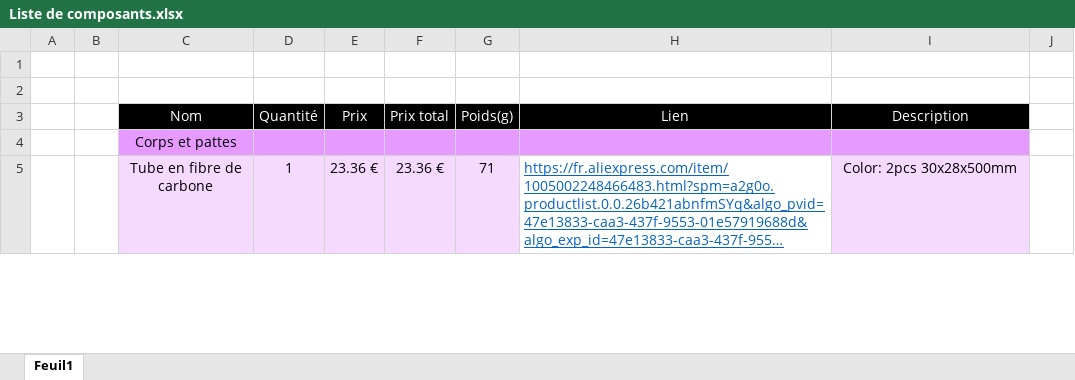
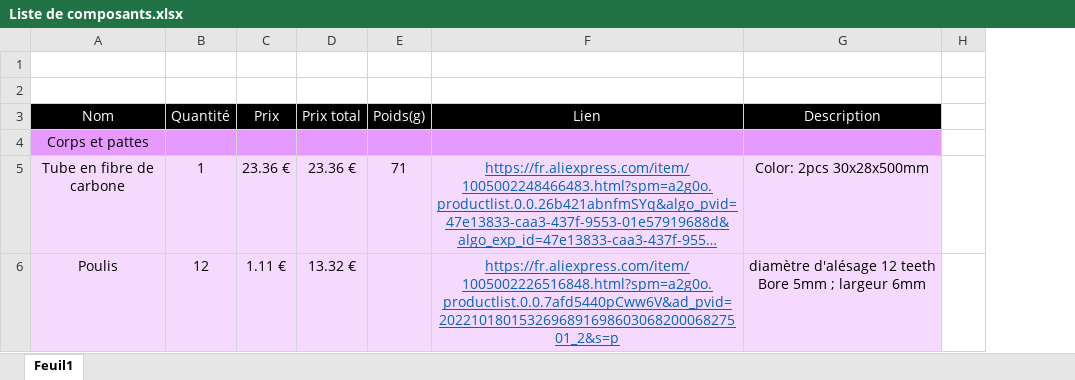
Before and after one commit to RonanLc/Snoopytech, an Excel workbook: doc/Rapports/Liste de composants.xlsx, sheet Feuil1, drawn as a sheet; only a part is shown; long unchanged cells end in …; values as stored, in another font and other column widths than the file's, no borders; removed rows and columns are numbered as before the commit, all else as after; the diff covers the shown part only; the diff names each change by its address in the sheet, - before the commit and + after, or states it on an @@ line.

Commit message:
Update liste_compo

```diff
--- a/doc/Rapports/Liste de composants.xlsx (sheet Feuil1)
+++ b/doc/Rapports/Liste de composants.xlsx (sheet Feuil1)
-column A, empty
-column B, empty
@@ F5 fill: none → #F6D9FF, alignment: left → center @@
+row 6: Poulis | 12 | 1.11 € | 13.32 € |  | https://fr.aliexpress.com/item/1005002226516848.html?spm=a2g0o.productlist.0.0.7afd5440pCww6V&ad_pvid=202210180153269689169860306820006827501_2&s=p | diamètre d'alésage 12 teeth Bore 5mm ; largeur 6mm
```
Also changed, not shown: 3 added rows, 7 edited cells and cell formats elsewhere in this sheet, formulas that keep their value.
